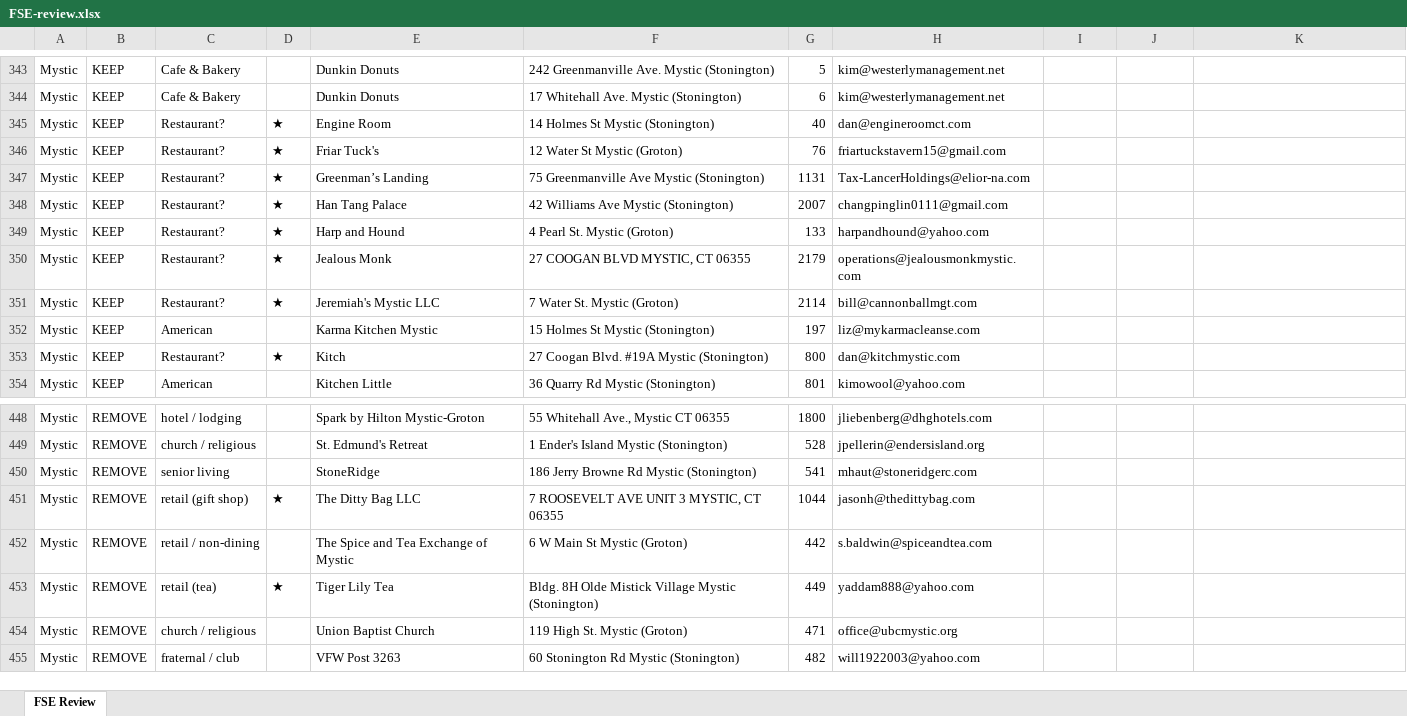
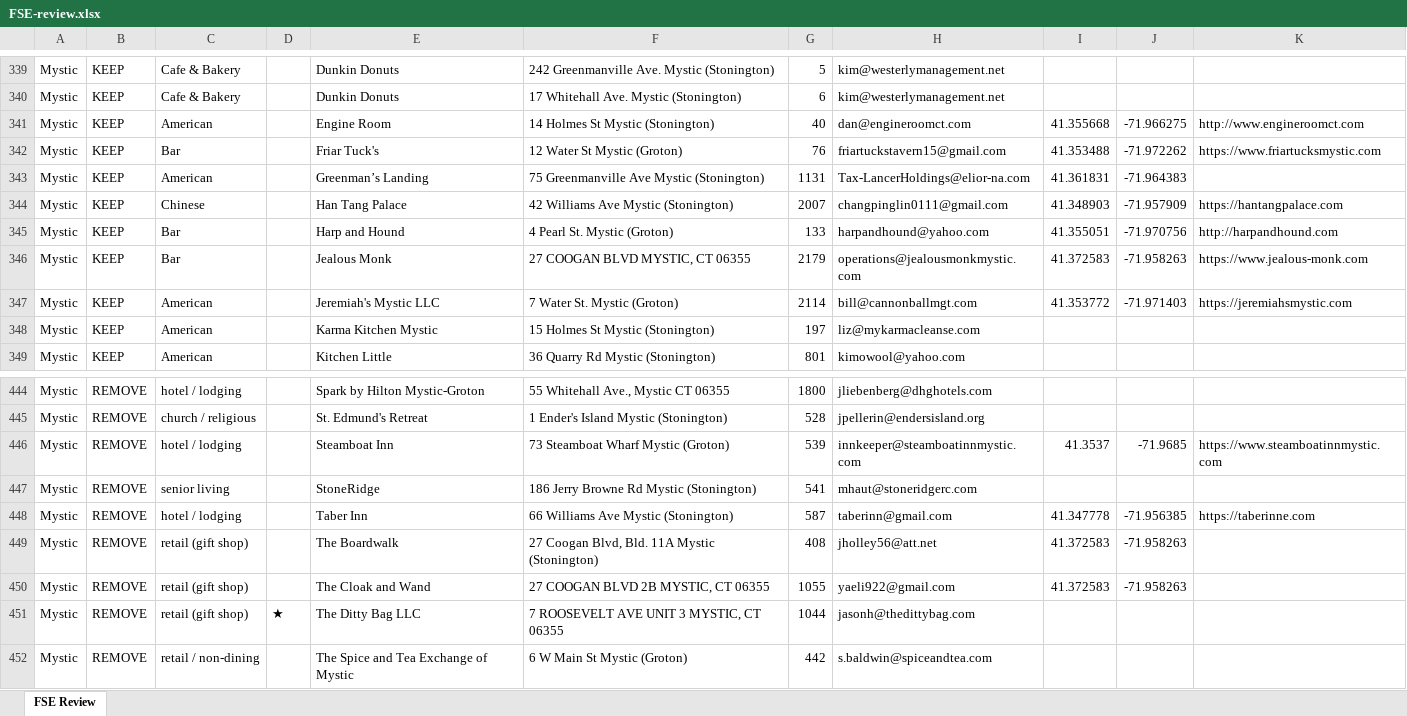
Before and after one commit to webbersaur/bite-of-nutmeg, an Excel workbook: fse-import/FSE-review.xlsx, sheet FSE Review, drawn as a sheet; only a part is shown, gaps mark what is left out; the shorter side is filled out with more unchanged rows; values as stored, in another font and other column widths than the file's, no cell formats; removed rows and columns are numbered as before the commit, all else as after; the diff covers the shown part only; the diff names each change by its address in the sheet, - before the commit and + after, or states it on an @@ line.

```diff
--- a/fse-import/FSE-review.xlsx (sheet FSE Review)
+++ b/fse-import/FSE-review.xlsx (sheet FSE Review)
-C341: Restaurant?
+C341: American
-D341:D347: ★
+D341:D347: (empty)
-I341: (empty)
+I341: 41.355668
-J341: (empty)
+J341: -71.966275
-K341: (empty)
+K341: http://www.engineroomct.com
-C342: Restaurant?
+C342: Bar
-I342: (empty)
+I342: 41.353488
-J342: (empty)
+J342: -71.972262
-K342: (empty)
+K342: https://www.friartucksmystic.com
-C343: Restaurant?
+C343: American
-I343: (empty)
+I343: 41.361831
-J343: (empty)
+J343: -71.964383
-C344: Restaurant?
+C344: Chinese
-I344: (empty)
+I344: 41.348903
-J344: (empty)
+J344: -71.957909
-K344: (empty)
+K344: https://hantangpalace.com
-C345:C346: Restaurant?
+C345:C346: Bar
-I345: (empty)
+I345: 41.355051
-J345: (empty)
+J345: -71.970756
-K345: (empty)
+K345: http://harpandhound.com
-I346: (empty)
+I346: 41.372583
-J346: (empty)
+J346: -71.958263
-K346: (empty)
+K346: https://www.jealous-monk.com
-C347: Restaurant?
+C347: American
-I347: (empty)
+I347: 41.353772
-J347: (empty)
+J347: -71.971403
-K347: (empty)
+K347: https://jeremiahsmystic.com
-row 353: Mystic | KEEP | Restaurant? | ★ | Kitch | 27 Coogan Blvd. #19A Mystic (Stonington) | 800 | dan@kitchmystic.com
+row 446: Mystic | REMOVE | hotel / lodging |  | Steamboat Inn | 73 Steamboat Wharf Mystic (Groton) | 539 | innkeeper@steamboatinnmystic.com | 41.3537 | -71.9685 | https://www.steamboatinnmystic.com
+row 448: Mystic | REMOVE | hotel / lodging |  | Taber Inn | 66 Williams Ave Mystic (Stonington) | 587 | taberinn@gmail.com | 41.347778 | -71.956385 | https://taberinne.com
+row 449: Mystic | REMOVE | retail (gift shop) |  | The Boardwalk | 27 Coogan Blvd, Bld. 11A Mystic (Stonington) | 408 | jholley56@att.net | 41.372583 | -71.958263
+row 450: Mystic | REMOVE | retail (gift shop) |  | The Cloak and Wand | 27 COOGAN BLVD 2B MYSTIC, CT 06355 | 1055 | yaeli922@gmail.com | 41.372583 | -71.958263
```
Also changed, not shown: 23 added rows, 26 removed rows and 544 edited cells elsewhere in this sheet, cell formats, 3 other files.
